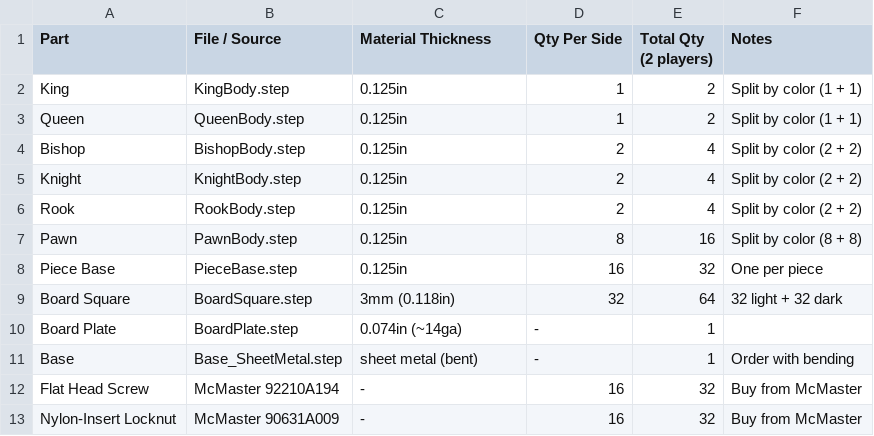
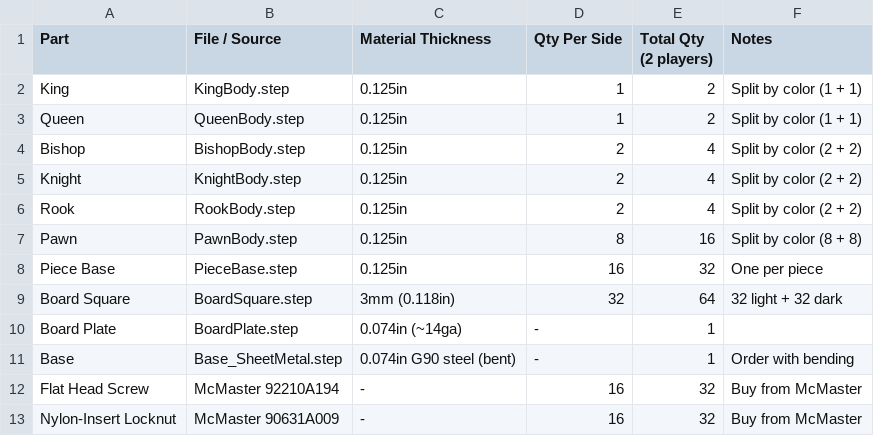
Before and after one commit to zachmohr/portfolio-site, a CSV file: assets/downloads/scs-chess-set/BOM.csv, drawn as a sheet.

```diff
--- a/assets/downloads/scs-chess-set/BOM.csv
+++ b/assets/downloads/scs-chess-set/BOM.csv
@@ -10,3 +10,3 @@ Board Square,BoardSquare.step,3mm (0.118in),32,64,32 light + 32 dark
 Board Plate,BoardPlate.step,0.074in (~14ga),-,1,
-Base,Base_SheetMetal.step,sheet metal (bent),-,1,Order with bending
+Base,Base_SheetMetal.step,0.074in G90 steel (bent),-,1,Order with bending
 Flat Head Screw,McMaster 92210A194,-,16,32,Buy from McMaster
```
Also changed, not shown: 2 other files.
